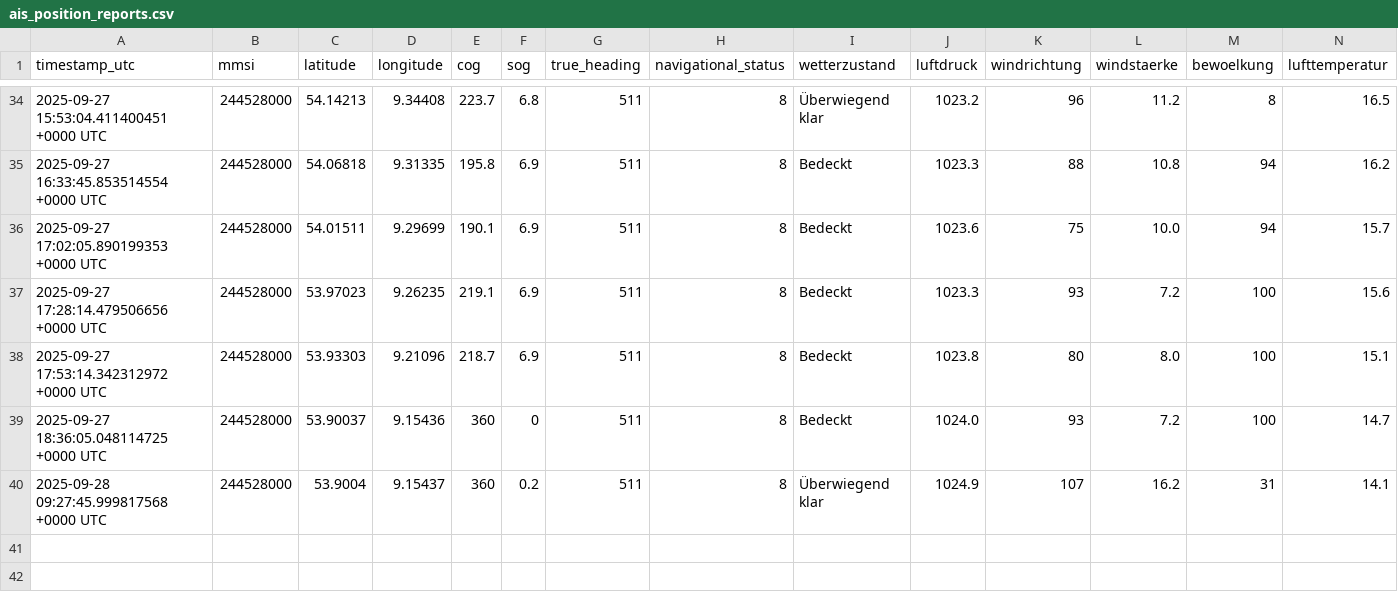
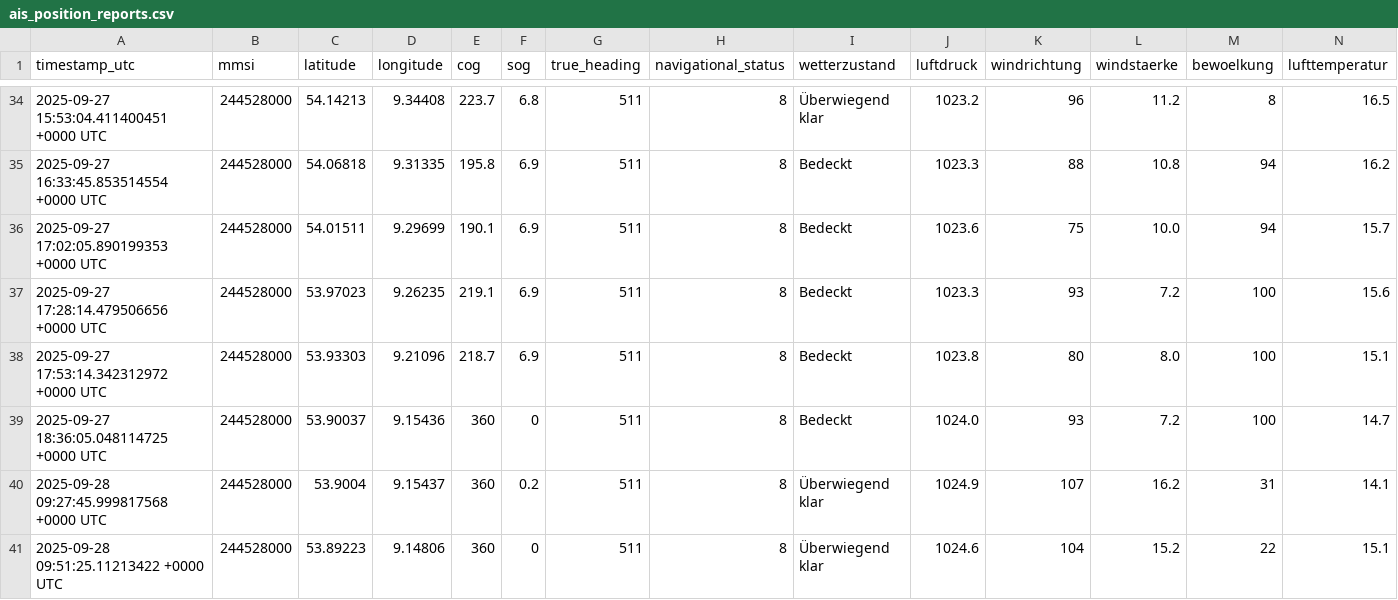
Before and after one commit to davidoesch/shiptracker, a CSV file: ais_position_reports.csv, drawn as a sheet; only a part is shown, gaps mark what is left out; rows hold the shown columns only; the diff names each change by its address in the sheet, - before the commit and + after, or states it on an @@ line.

```diff
--- a/ais_position_reports.csv
+++ b/ais_position_reports.csv
+row 41: 2025-09-28 09:51:25.11213422 +0000 UTC | 244528000 | 53.89223 | 9.14806 | 360 | 0 | 511 | 8 | Überwiegend klar | 1024.6 | 104 | 15.2 | 22 | 15.1
```
Also changed, not shown: 2 other files.
